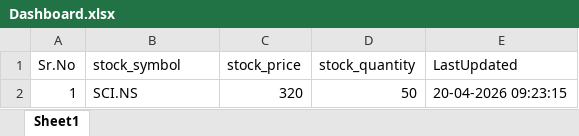
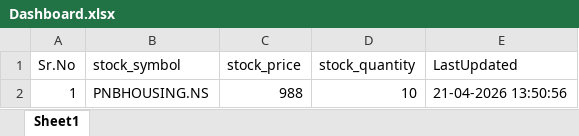
Before and after one commit to AyushSharma97666/Trading_Platform, an Excel workbook: Database/Dashboard.xlsx, sheet Sheet1, drawn as a sheet; values as stored, in another font and other column widths than the file's, no borders; the diff names each change by its address in the sheet, - before the commit and + after, or states it on an @@ line.

```diff
--- a/Database/Dashboard.xlsx (sheet Sheet1)
+++ b/Database/Dashboard.xlsx (sheet Sheet1)
-B2 (stock_symbol): SCI.NS
+B2 (stock_symbol): PNBHOUSING.NS
-C2 (stock_price): 320
+C2 (stock_price): 988
-D2 (stock_quantity): 50
+D2 (stock_quantity): 10
-E2 (LastUpdated): 20-04-2026 09:23:15
+E2 (LastUpdated): 21-04-2026 13:50:56
```
Also changed, not shown: Database/Financial_statment.xlsx, Database/Order_traction.xlsx, 6 other files.
